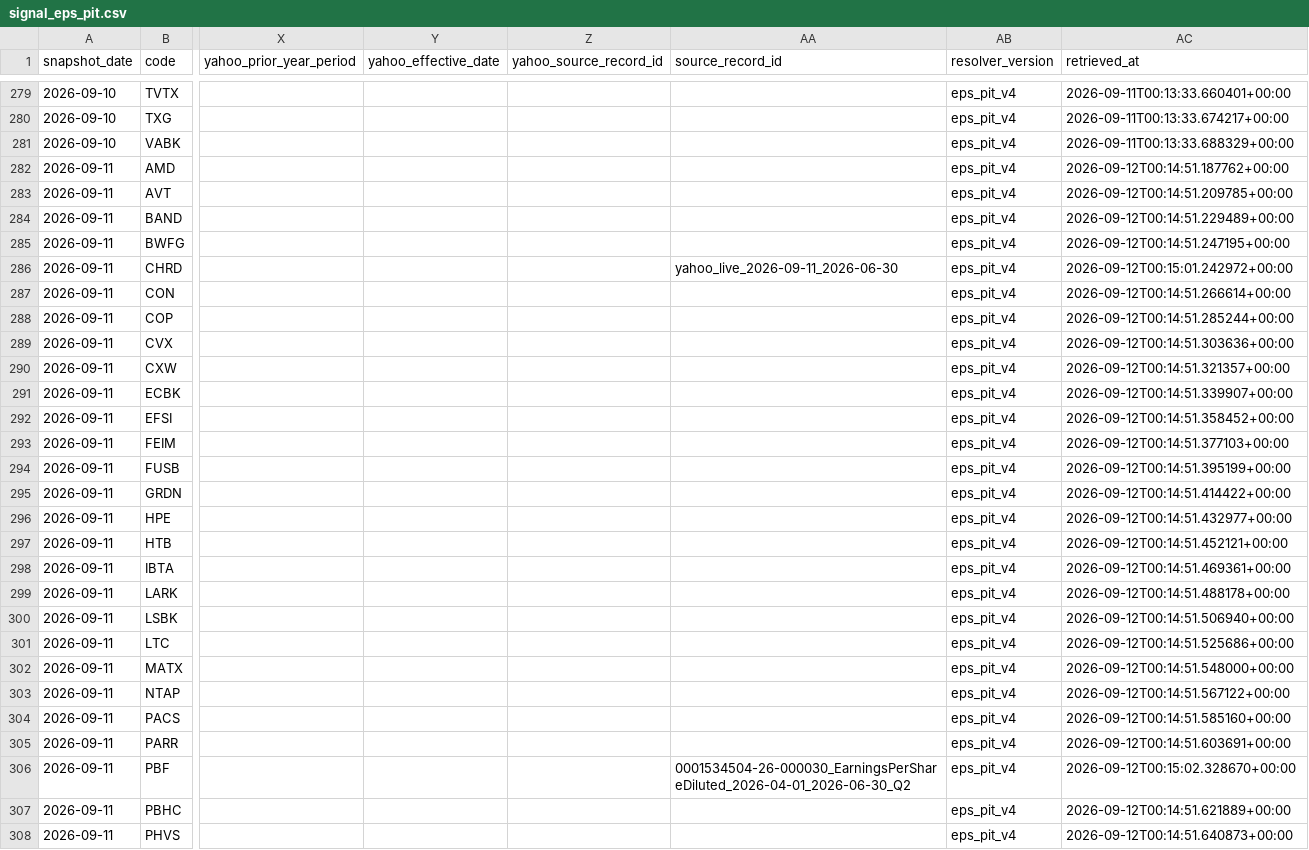
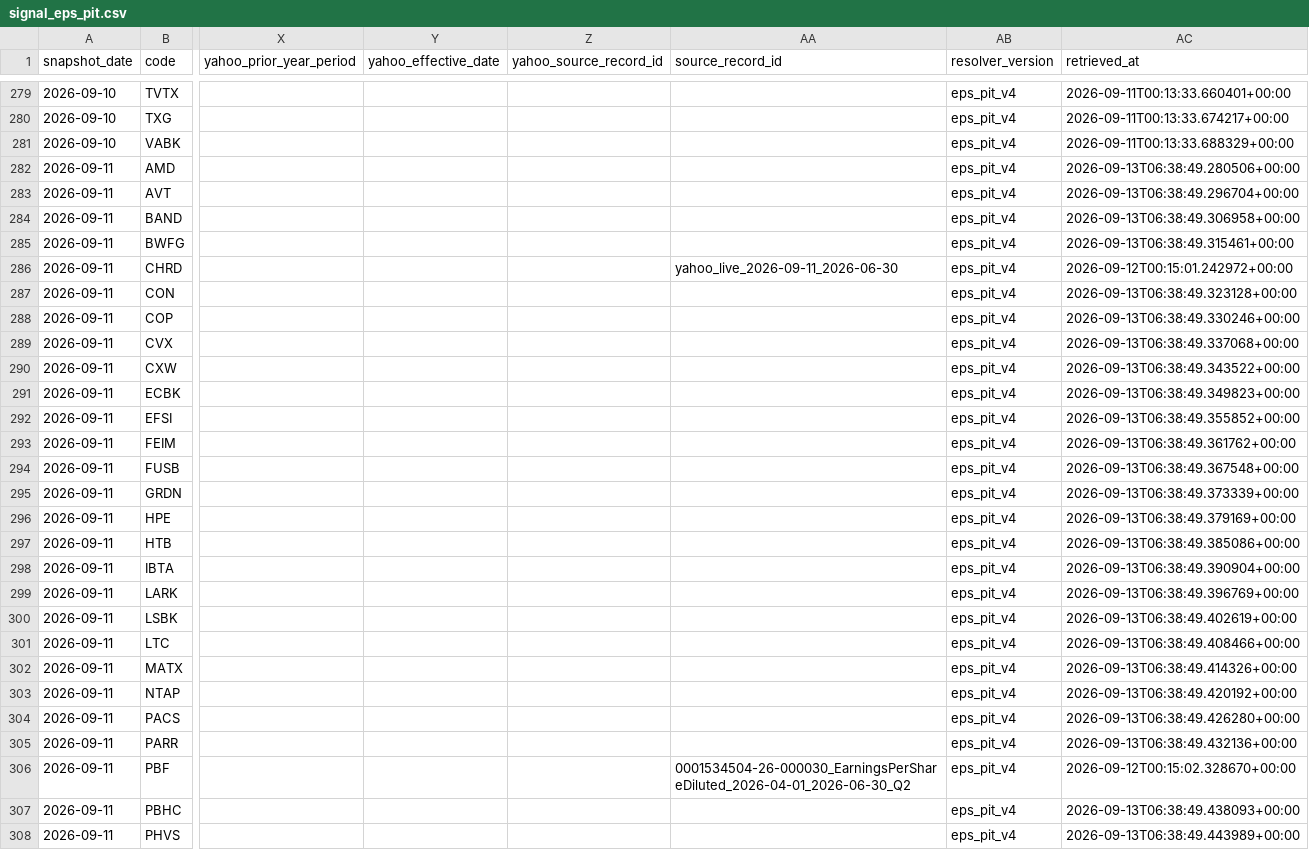
Before and after one commit to githhhh/Yfinance_data, a CSV file: us/signal_eps_pit.csv, drawn as a sheet; only a part is shown, gaps mark what is left out; the diff covers the shown part only; the diff names each change by its address in the sheet, - before the commit and + after, or states it on an @@ line.

```diff
--- a/us/signal_eps_pit.csv
+++ b/us/signal_eps_pit.csv
-AC282 (retrieved_at): 2026-09-12T00:14:51.187762+00:00
+AC282 (retrieved_at): 2026-09-13T06:38:49.280506+00:00
-AC283 (retrieved_at): 2026-09-12T00:14:51.209785+00:00
+AC283 (retrieved_at): 2026-09-13T06:38:49.296704+00:00
-AC284 (retrieved_at): 2026-09-12T00:14:51.229489+00:00
+AC284 (retrieved_at): 2026-09-13T06:38:49.306958+00:00
-AC285 (retrieved_at): 2026-09-12T00:14:51.247195+00:00
+AC285 (retrieved_at): 2026-09-13T06:38:49.315461+00:00
-AC287 (retrieved_at): 2026-09-12T00:14:51.266614+00:00
+AC287 (retrieved_at): 2026-09-13T06:38:49.323128+00:00
-AC288 (retrieved_at): 2026-09-12T00:14:51.285244+00:00
+AC288 (retrieved_at): 2026-09-13T06:38:49.330246+00:00
-AC289 (retrieved_at): 2026-09-12T00:14:51.303636+00:00
+AC289 (retrieved_at): 2026-09-13T06:38:49.337068+00:00
-AC290 (retrieved_at): 2026-09-12T00:14:51.321357+00:00
+AC290 (retrieved_at): 2026-09-13T06:38:49.343522+00:00
-AC291 (retrieved_at): 2026-09-12T00:14:51.339907+00:00
+AC291 (retrieved_at): 2026-09-13T06:38:49.349823+00:00
-AC292 (retrieved_at): 2026-09-12T00:14:51.358452+00:00
+AC292 (retrieved_at): 2026-09-13T06:38:49.355852+00:00
-AC293 (retrieved_at): 2026-09-12T00:14:51.377103+00:00
+AC293 (retrieved_at): 2026-09-13T06:38:49.361762+00:00
-AC294 (retrieved_at): 2026-09-12T00:14:51.395199+00:00
+AC294 (retrieved_at): 2026-09-13T06:38:49.367548+00:00
-AC295 (retrieved_at): 2026-09-12T00:14:51.414422+00:00
+AC295 (retrieved_at): 2026-09-13T06:38:49.373339+00:00
-AC296 (retrieved_at): 2026-09-12T00:14:51.432977+00:00
+AC296 (retrieved_at): 2026-09-13T06:38:49.379169+00:00
-AC297 (retrieved_at): 2026-09-12T00:14:51.452121+00:00
+AC297 (retrieved_at): 2026-09-13T06:38:49.385086+00:00
-AC298 (retrieved_at): 2026-09-12T00:14:51.469361+00:00
+AC298 (retrieved_at): 2026-09-13T06:38:49.390904+00:00
-AC299 (retrieved_at): 2026-09-12T00:14:51.488178+00:00
+AC299 (retrieved_at): 2026-09-13T06:38:49.396769+00:00
-AC300 (retrieved_at): 2026-09-12T00:14:51.506940+00:00
+AC300 (retrieved_at): 2026-09-13T06:38:49.402619+00:00
-AC301 (retrieved_at): 2026-09-12T00:14:51.525686+00:00
+AC301 (retrieved_at): 2026-09-13T06:38:49.408466+00:00
-AC302 (retrieved_at): 2026-09-12T00:14:51.548000+00:00
+AC302 (retrieved_at): 2026-09-13T06:38:49.414326+00:00
-AC303 (retrieved_at): 2026-09-12T00:14:51.567122+00:00
+AC303 (retrieved_at): 2026-09-13T06:38:49.420192+00:00
-AC304 (retrieved_at): 2026-09-12T00:14:51.585160+00:00
+AC304 (retrieved_at): 2026-09-13T06:38:49.426280+00:00
-AC305 (retrieved_at): 2026-09-12T00:14:51.603691+00:00
+AC305 (retrieved_at): 2026-09-13T06:38:49.432136+00:00
-AC307 (retrieved_at): 2026-09-12T00:14:51.621889+00:00
+AC307 (retrieved_at): 2026-09-13T06:38:49.438093+00:00
-AC308 (retrieved_at): 2026-09-12T00:14:51.640873+00:00
+AC308 (retrieved_at): 2026-09-13T06:38:49.443989+00:00
```
Also changed, not shown: 8 edited cells elsewhere in this file, 1 other file.
